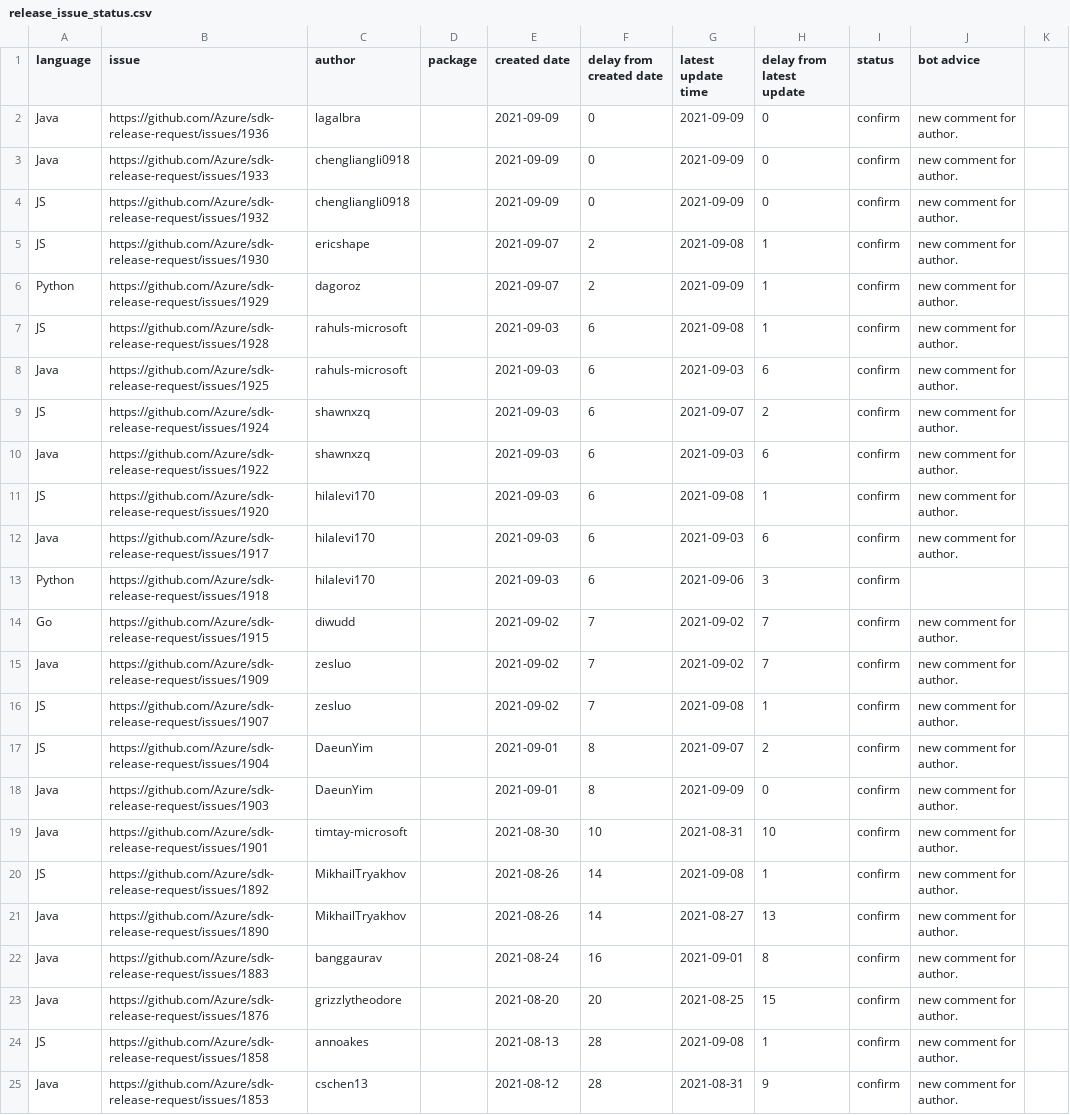
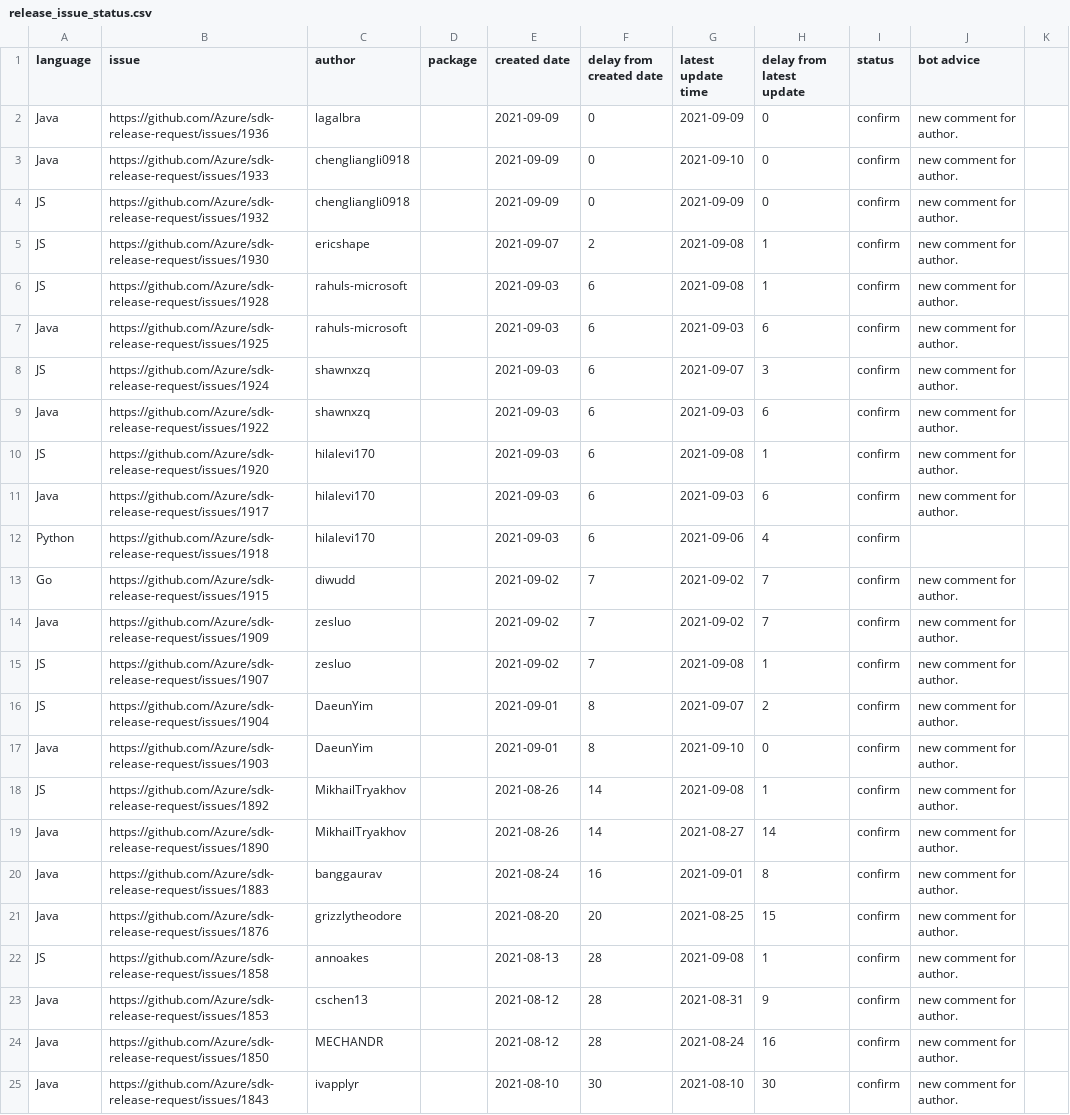
Before and after one commit to msyyc/file-storage, a CSV file: release_issue_status.csv, drawn as a sheet; only a part is shown; the shorter side is filled out with more unchanged rows; the diff covers the shown part only.

Commit message:
update excel

```diff
--- a/release_issue_status.csv
+++ b/release_issue_status.csv
@@ -2,9 +2,8 @@ language,issue,author,package,created date,delay from created date,latest update
 Java,https://github.com/Azure/sdk-release-request/issues/1936,lagalbra, ,2021-09-09,0,2021-09-09,0,confirm,new comment for author.
-Java,https://github.com/Azure/sdk-release-request/issues/1933,chengliangli0918, ,2021-09-09,0,2021-09-09,0,confirm,new comment for author.
+Java,https://github.com/Azure/sdk-release-request/issues/1933,chengliangli0918, ,2021-09-09,0,2021-09-10,0,confirm,new comment for author.
 JS,https://github.com/Azure/sdk-release-request/issues/1932,chengliangli0918, ,2021-09-09,0,2021-09-09,0,confirm,new comment for author.
 JS,https://github.com/Azure/sdk-release-request/issues/1930,ericshape, ,2021-09-07,2,2021-09-08,1,confirm,new comment for author.
-Python,https://github.com/Azure/sdk-release-request/issues/1929,dagoroz, ,2021-09-07,2,2021-09-09,1,confirm,new comment for author.
 JS,https://github.com/Azure/sdk-release-request/issues/1928,rahuls-microsoft, ,2021-09-03,6,2021-09-08,1,confirm,new comment for author.
 Java,https://github.com/Azure/sdk-release-request/issues/1925,rahuls-microsoft, ,2021-09-03,6,2021-09-03,6,confirm,new comment for author.
-JS,https://github.com/Azure/sdk-release-request/issues/1924,shawnxzq, ,2021-09-03,6,2021-09-07,2,confirm,new comment for author.
+JS,https://github.com/Azure/sdk-release-request/issues/1924,shawnxzq, ,2021-09-03,6,2021-09-07,3,confirm,new comment for author.
 Java,https://github.com/Azure/sdk-release-request/issues/1922,shawnxzq, ,2021-09-03,6,2021-09-03,6,confirm,new comment for author.
@@ -12,3 +11,3 @@ JS,https://github.com/Azure/sdk-release-request/issues/1920,hilalevi170, ,2021-0
 Java,https://github.com/Azure/sdk-release-request/issues/1917,hilalevi170, ,2021-09-03,6,2021-09-03,6,confirm,new comment for author.
-Python,https://github.com/Azure/sdk-release-request/issues/1918,hilalevi170, ,2021-09-03,6,2021-09-06,3,confirm,
+Python,https://github.com/Azure/sdk-release-request/issues/1918,hilalevi170, ,2021-09-03,6,2021-09-06,4,confirm,
 Go,https://github.com/Azure/sdk-release-request/issues/1915,diwudd, ,2021-09-02,7,2021-09-02,7,confirm,new comment for author.
@@ -17,6 +16,5 @@ JS,https://github.com/Azure/sdk-release-request/issues/1907,zesluo, ,2021-09-02,
 JS,https://github.com/Azure/sdk-release-request/issues/1904,DaeunYim, ,2021-09-01,8,2021-09-07,2,confirm,new comment for author.
-Java,https://github.com/Azure/sdk-release-request/issues/1903,DaeunYim, ,2021-09-01,8,2021-09-09,0,confirm,new comment for author.
-Java,https://github.com/Azure/sdk-release-request/issues/1901,timtay-microsoft, ,2021-08-30,10,2021-08-31,10,confirm,new comment for author.
+Java,https://github.com/Azure/sdk-release-request/issues/1903,DaeunYim, ,2021-09-01,8,2021-09-10,0,confirm,new comment for author.
 JS,https://github.com/Azure/sdk-release-request/issues/1892,MikhailTryakhov, ,2021-08-26,14,2021-09-08,1,confirm,new comment for author.
-Java,https://github.com/Azure/sdk-release-request/issues/1890,MikhailTryakhov, ,2021-08-26,14,2021-08-27,13,confirm,new comment for author.
+Java,https://github.com/Azure/sdk-release-request/issues/1890,MikhailTryakhov, ,2021-08-26,14,2021-08-27,14,confirm,new comment for author.
 Java,https://github.com/Azure/sdk-release-request/issues/1883,banggaurav, ,2021-08-24,16,2021-09-01,8,confirm,new comment for author.
```
Also changed, not shown: 1 added row and 7 edited cells elsewhere in this file, 1 other file.
